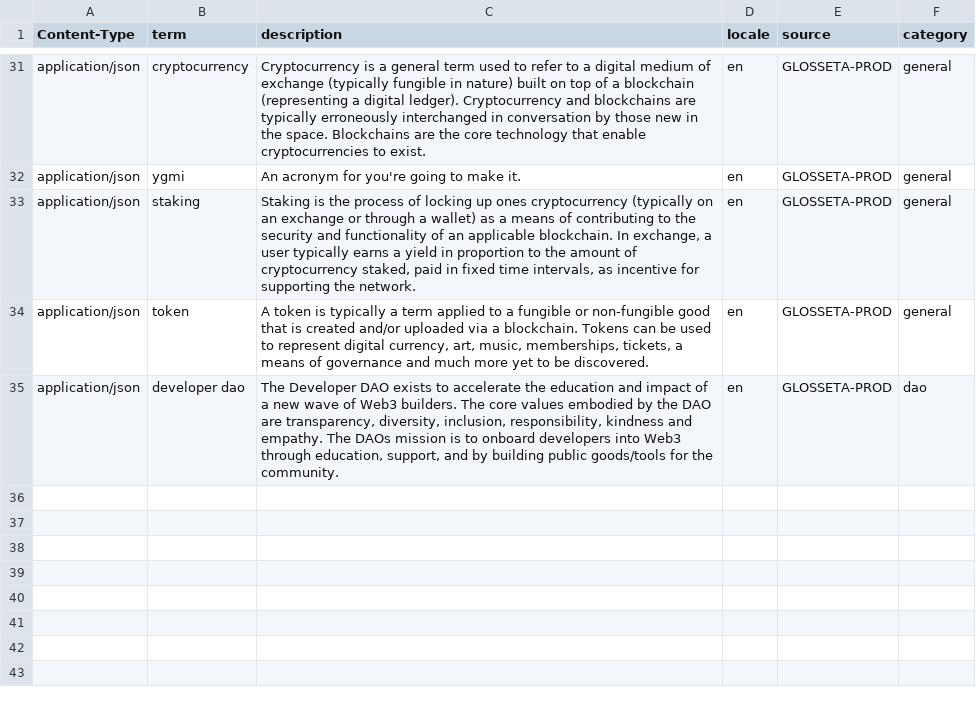
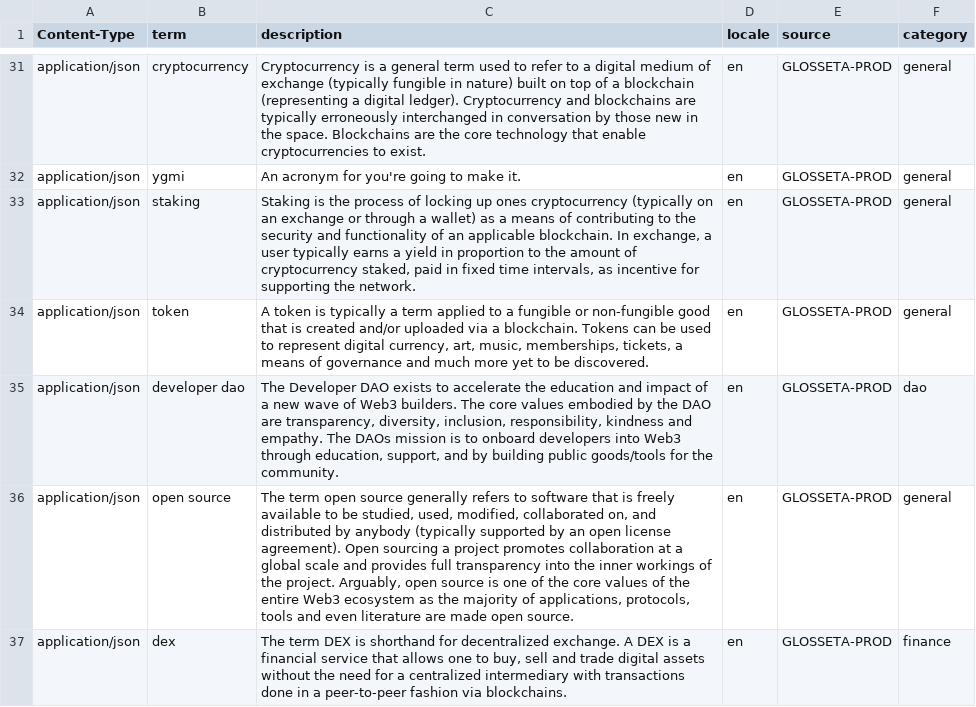
Before and after one commit to Glosseta/glosseta, a CSV file: resources/master_term_bank_en.csv, drawn as a sheet; only a part is shown, gaps mark what is left out.

Commit message:
Adds dex and open source to the master term list

```diff
--- a/resources/master_term_bank_en.csv
+++ b/resources/master_term_bank_en.csv
@@ -35 +35,3 @@ application/json,token,"A token is typically a term applied to a fungible or non
 application/json,developer dao,"The Developer DAO exists to accelerate the education and impact of a new wave of Web3 builders. The core values embodied by the DAO are transparency, diversity, inclusion, responsibility, kindness and empathy. The DAOs mission is to onboard developers into Web3 through education, support, and by building public goods/tools for the community.",en,GLOSSETA-PROD,dao
+application/json,open source,"The term open source generally refers to software that is freely available to be studied, used, modified, collaborated on, and distributed by anybody (typically supported by an open license agreement). Open sourcing a project promotes collaboration at a global scale and provides full transparency into the inner workings of the project. Arguably, open source is one of the core values of the entire Web3 ecosystem as the majority of applications, protocols, tools and even literature are made open source.",en,GLOSSETA-PROD,general
+application/json,dex,"The term DEX is shorthand for decentralized exchange. A DEX is a financial service that allows one to buy, sell and trade digital assets without the need for a centralized intermediary with transactions done in a peer-to-peer fashion via blockchains.",en,GLOSSETA-PROD,finance
```
